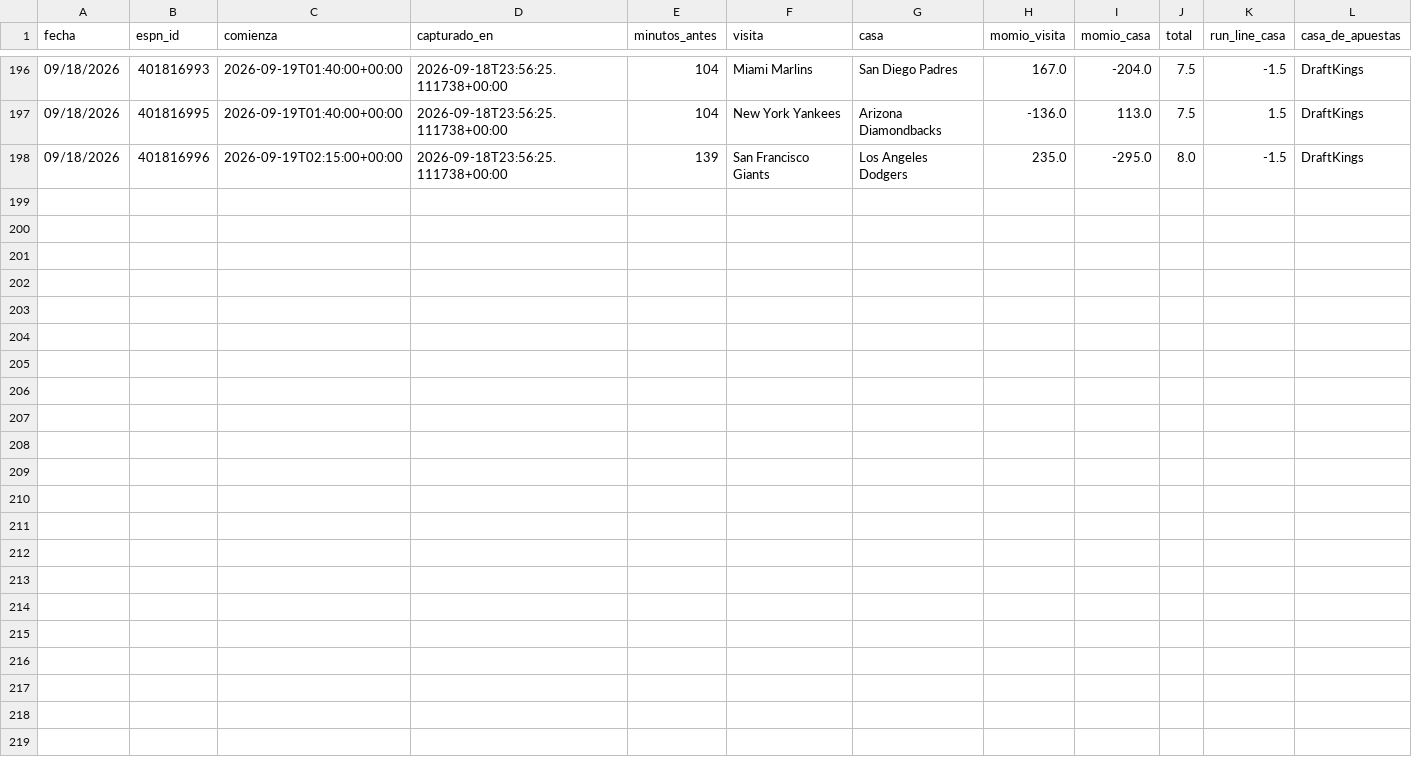
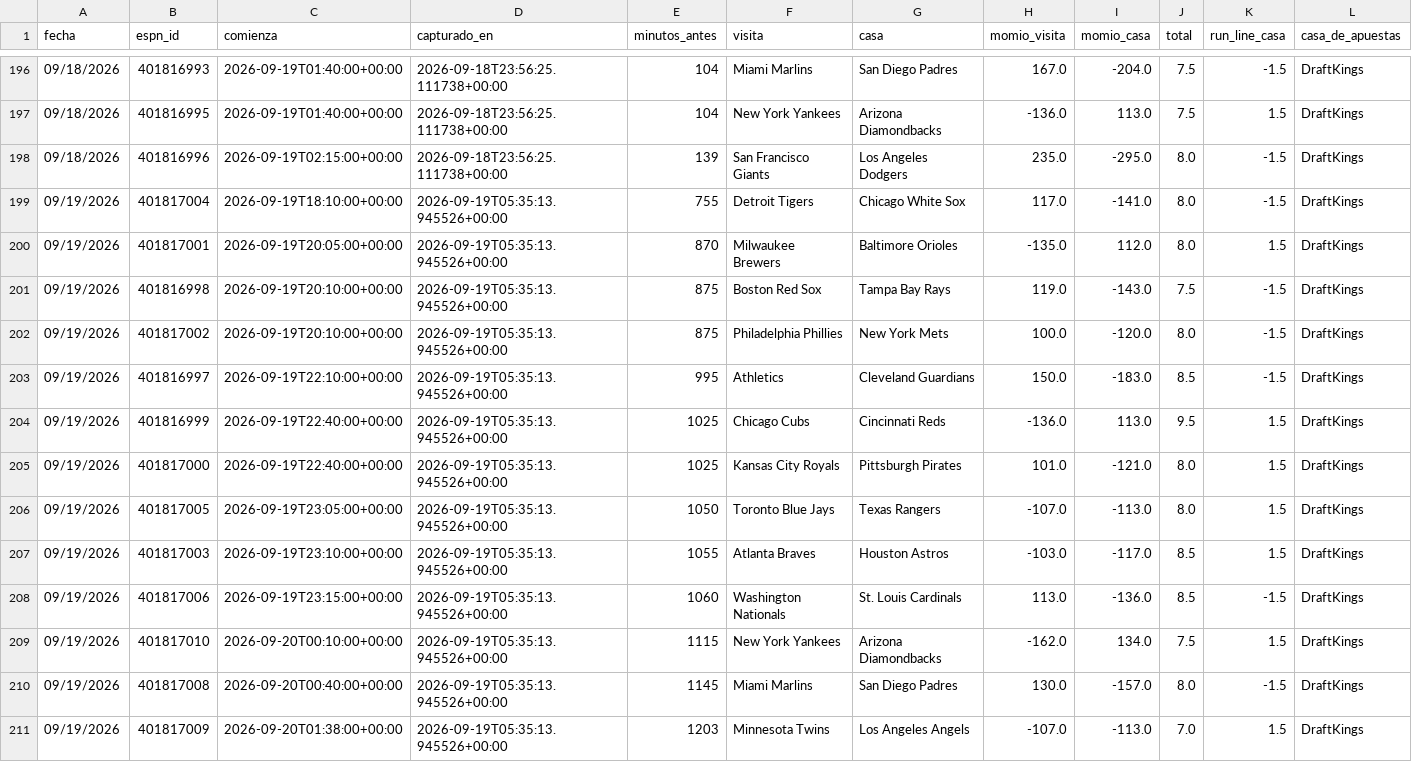
Before and after one commit to Robert123712/MODELO-MLB-V02, a CSV file: precios.csv, drawn as a sheet; only a part is shown, gaps mark what is left out.

```diff
--- a/precios.csv
+++ b/precios.csv
@@ -198 +198,14 @@ fecha,espn_id,comienza,capturado_en,minutos_antes,visita,casa,momio_visita,momio
 09/18/2026,401816996,2026-09-19T02:15:00+00:00,2026-09-18T23:56:25.111738+00:00,139,San Francisco Giants,Los Angeles Dodgers,235.0,-295.0,8.0,-1.5,DraftKings
+09/19/2026,401817004,2026-09-19T18:10:00+00:00,2026-09-19T05:35:13.945526+00:00,755,Detroit Tigers,Chicago White Sox,117.0,-141.0,8.0,-1.5,DraftKings
+09/19/2026,401817001,2026-09-19T20:05:00+00:00,2026-09-19T05:35:13.945526+00:00,870,Milwaukee Brewers,Baltimore Orioles,-135.0,112.0,8.0,1.5,DraftKings
+09/19/2026,401816998,2026-09-19T20:10:00+00:00,2026-09-19T05:35:13.945526+00:00,875,Boston Red Sox,Tampa Bay Rays,119.0,-143.0,7.5,-1.5,DraftKings
+09/19/2026,401817002,2026-09-19T20:10:00+00:00,2026-09-19T05:35:13.945526+00:00,875,Philadelphia Phillies,New York Mets,100.0,-120.0,8.0,-1.5,DraftKings
+09/19/2026,401816997,2026-09-19T22:10:00+00:00,2026-09-19T05:35:13.945526+00:00,995,Athletics,Cleveland Guardians,150.0,-183.0,8.5,-1.5,DraftKings
+09/19/2026,401816999,2026-09-19T22:40:00+00:00,2026-09-19T05:35:13.945526+00:00,1025,Chicago Cubs,Cincinnati Reds,-136.0,113.0,9.5,1.5,DraftKings
+09/19/2026,401817000,2026-09-19T22:40:00+00:00,2026-09-19T05:35:13.945526+00:00,1025,Kansas City Royals,Pittsburgh Pirates,101.0,-121.0,8.0,1.5,DraftKings
+09/19/2026,401817005,2026-09-19T23:05:00+00:00,2026-09-19T05:35:13.945526+00:00,1050,Toronto Blue Jays,Texas Rangers,-107.0,-113.0,8.0,1.5,DraftKings
+09/19/2026,401817003,2026-09-19T23:10:00+00:00,2026-09-19T05:35:13.945526+00:00,1055,Atlanta Braves,Houston Astros,-103.0,-117.0,8.5,1.5,DraftKings
+09/19/2026,401817006,2026-09-19T23:15:00+00:00,2026-09-19T05:35:13.945526+00:00,1060,Washington Nationals,St. Louis Cardinals,113.0,-136.0,8.5,-1.5,DraftKings
+09/19/2026,401817010,2026-09-20T00:10:00+00:00,2026-09-19T05:35:13.945526+00:00,1115,New York Yankees,Arizona Diamondbacks,-162.0,134.0,7.5,1.5,DraftKings
+09/19/2026,401817008,2026-09-20T00:40:00+00:00,2026-09-19T05:35:13.945526+00:00,1145,Miami Marlins,San Diego Padres,130.0,-157.0,8.0,-1.5,DraftKings
+09/19/2026,401817009,2026-09-20T01:38:00+00:00,2026-09-19T05:35:13.945526+00:00,1203,Minnesota Twins,Los Angeles Angels,-107.0,-113.0,7.0,1.5,DraftKings
```
Also changed, not shown: 3 other files.
